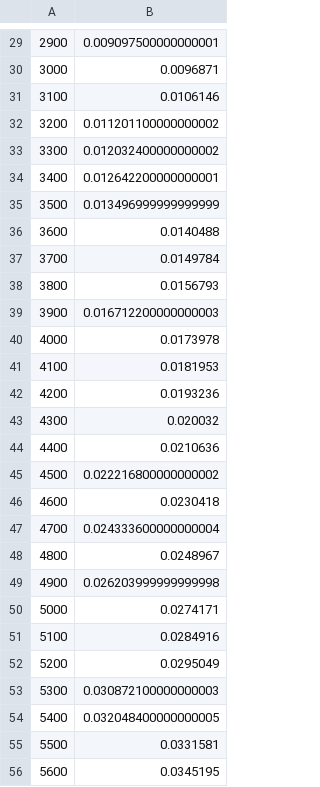
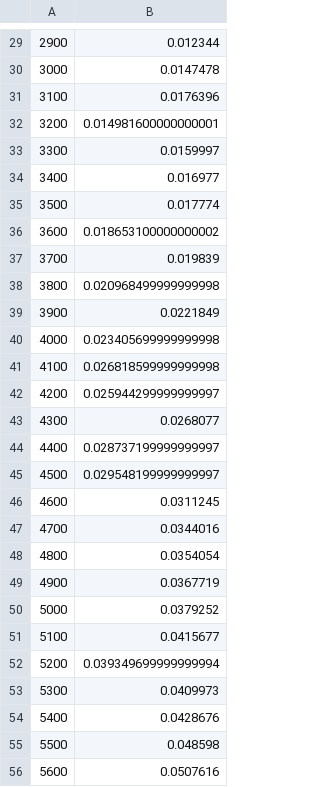
Before and after one commit to charleslambert/CPTR-232-Lab-Sorting, a CSV file: bubble.csv, drawn as a sheet; only a part is shown, gaps mark what is left out; the diff covers the shown part only.

```diff
--- a/bubble.csv
+++ b/bubble.csv
@@ -29,28 +29,28 @@
-2900,0.009097500000000001
-3000,0.0096871
-3100,0.0106146
-3200,0.011201100000000002
-3300,0.012032400000000002
-3400,0.012642200000000001
-3500,0.013496999999999999
-3600,0.0140488
-3700,0.0149784
-3800,0.0156793
-3900,0.016712200000000003
-4000,0.0173978
-4100,0.0181953
-4200,0.0193236
-4300,0.020032
-4400,0.0210636
-4500,0.022216800000000002
-4600,0.0230418
-4700,0.024333600000000004
-4800,0.0248967
-4900,0.026203999999999998
-5000,0.0274171
-5100,0.0284916
-5200,0.0295049
-5300,0.030872100000000003
-5400,0.032048400000000005
-5500,0.0331581
-5600,0.0345195
+2900,0.012344
+3000,0.0147478
+3100,0.0176396
+3200,0.014981600000000001
+3300,0.0159997
+3400,0.016977
+3500,0.017774
+3600,0.018653100000000002
+3700,0.019839
+3800,0.020968499999999998
+3900,0.0221849
+4000,0.023405699999999998
+4100,0.026818599999999998
+4200,0.025944299999999997
+4300,0.0268077
+4400,0.028737199999999997
+4500,0.029548199999999997
+4600,0.0311245
+4700,0.0344016
+4800,0.0354054
+4900,0.0367719
+5000,0.0379252
+5100,0.0415677
+5200,0.039349699999999994
+5300,0.0409973
+5400,0.0428676
+5500,0.048598
+5600,0.0507616
```
Also changed, not shown: 72 edited cells elsewhere in this file, insert.csv, merge.csv, 10 other files.
